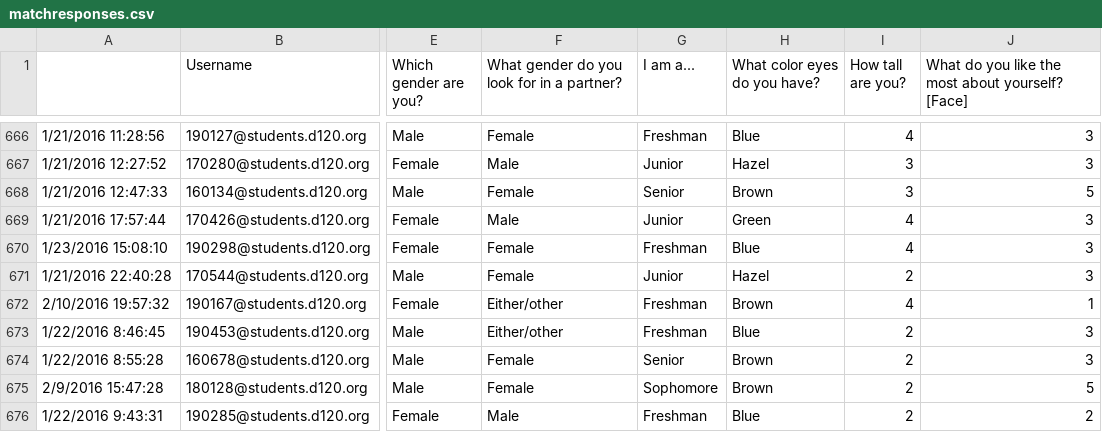
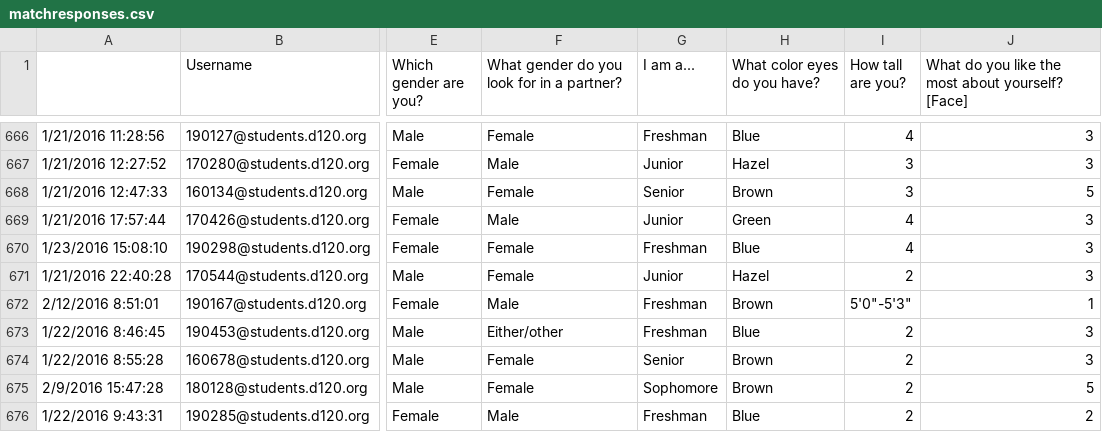
Before and after one commit to MHSByteClub/mhsbyteclub.github.io, a CSV file: matchresponses.csv, drawn as a sheet; only a part is shown, gaps mark what is left out; the diff names each change by its address in the sheet, - before the commit and + after, or states it on an @@ line.

Commit message:
updated matchresponses.csv

```diff
--- a/matchresponses.csv
+++ b/matchresponses.csv
-A672: 2/10/2016 19:57:32
+A672: 2/12/2016 8:51:01
-F672: Either/other
+F672: Male
-I672 (How tall are you?): 4
+I672 (How tall are you?): 5'0"-5'3"
```
